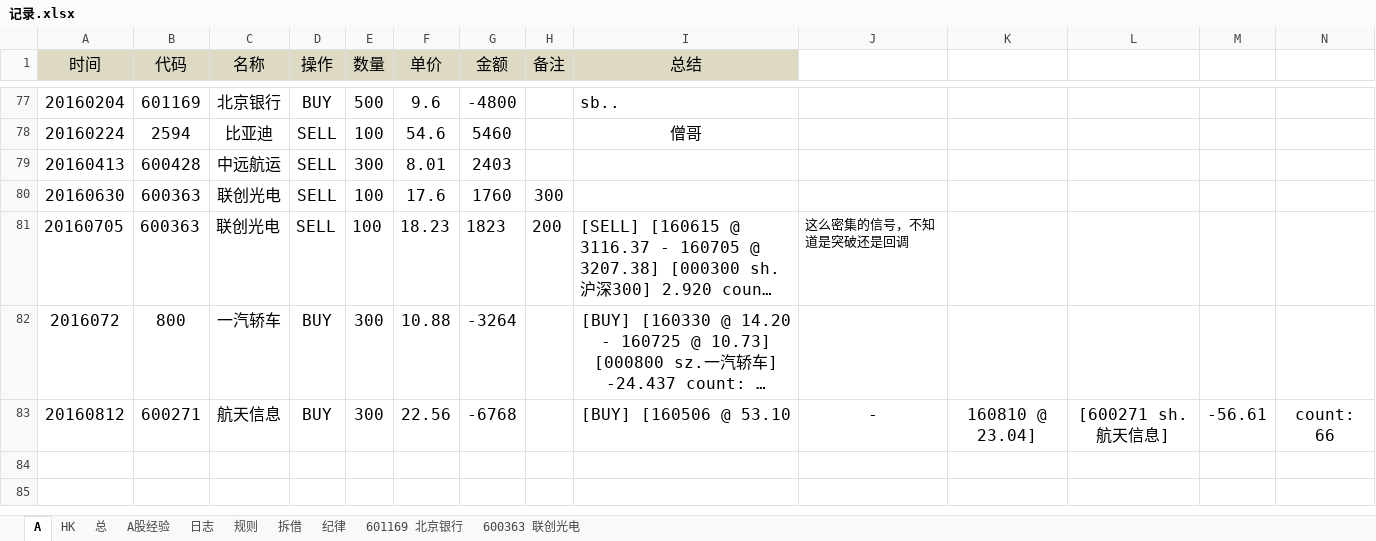
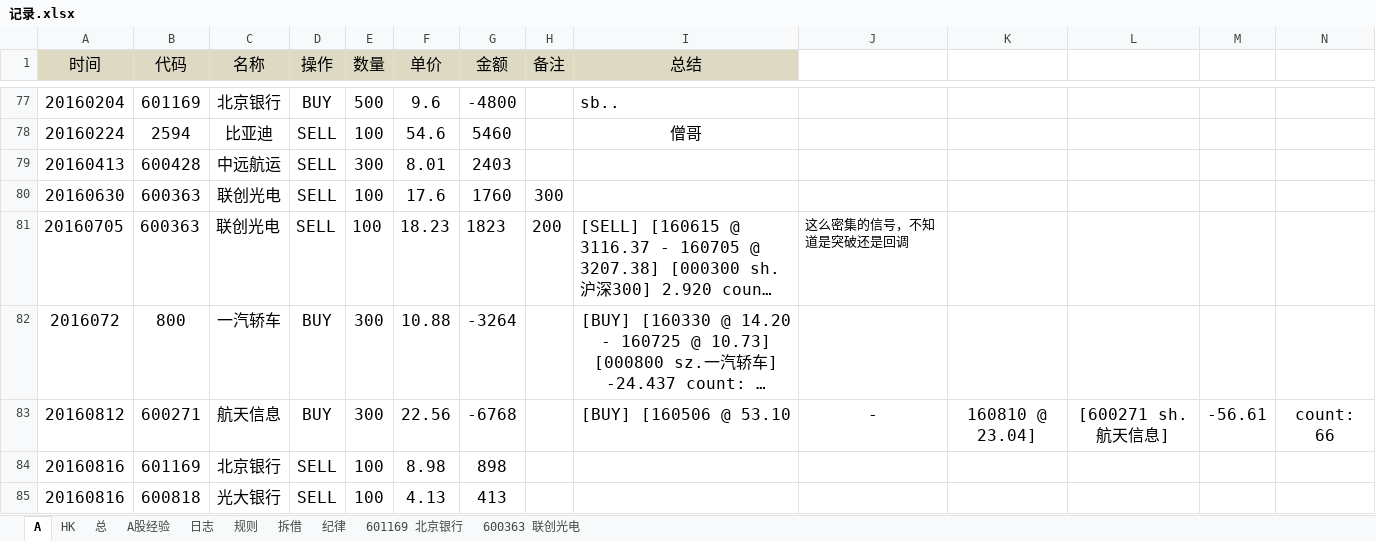
Before and after one commit to randliu/tractionrec, an Excel workbook: 记录.xlsx, sheet A, drawn as a sheet; only a part is shown, gaps mark what is left out; long unchanged cells end in …; values as stored, in another font and other column widths than the file's, no borders; the diff names each change by its address in the sheet, - before the commit and + after, or states it on an @@ line.

Commit message:
银行股，降仓位

```diff
--- a/记录.xlsx (sheet A)
+++ b/记录.xlsx (sheet A)
+row 84: 20160816 | 601169 | 北京银行 | SELL | 100 | 8.98 | 898
+row 85: 20160816 | 600818 | 光大银行 | SELL | 100 | 4.13 | 413
```
